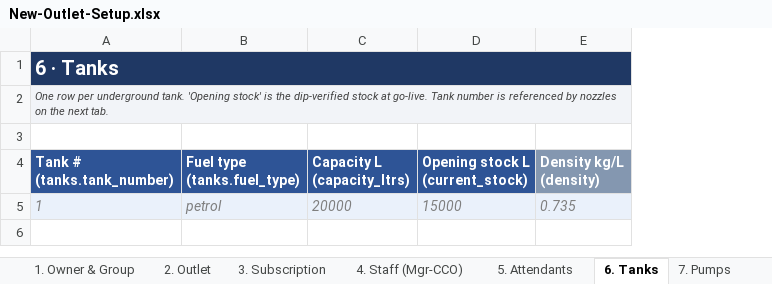
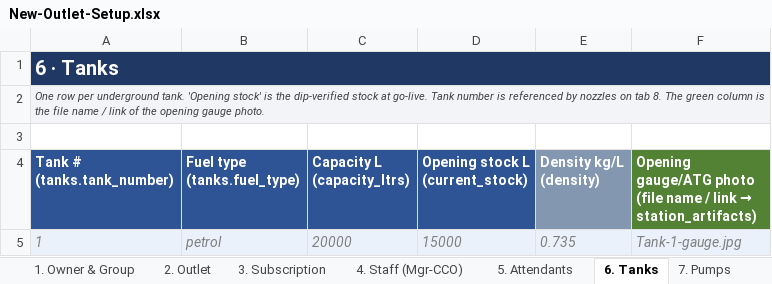
Before and after one commit to junutala/Pumpini, an Excel workbook: docs/New-Outlet-Setup.xlsx, sheet 6. Tanks, drawn as a sheet; values as stored, in another font and other column widths than the file's, no borders; ↵ is a line break in a cell; the diff names each change by its address in the sheet, - before the commit and + after, or states it on an @@ line.

```diff
--- a/docs/New-Outlet-Setup.xlsx (sheet 6. Tanks)
+++ b/docs/New-Outlet-Setup.xlsx (sheet 6. Tanks)
+column F, rows 4-5: Opening gauge/ATG photo ↵ (file name / link → station_artifacts) | Tank-1-gauge.jpg
-A2 (Tank # (tanks.tank_number)): …nozzles on the next tab.
+A2 (Tank # (tanks.tank_number)): …nozzles on tab 8. The green column is the file name / link of the opening gauge photo.
```
Also changed, not shown: sheet README, sheet 7. Pumps, sheet 8. Nozzles.
